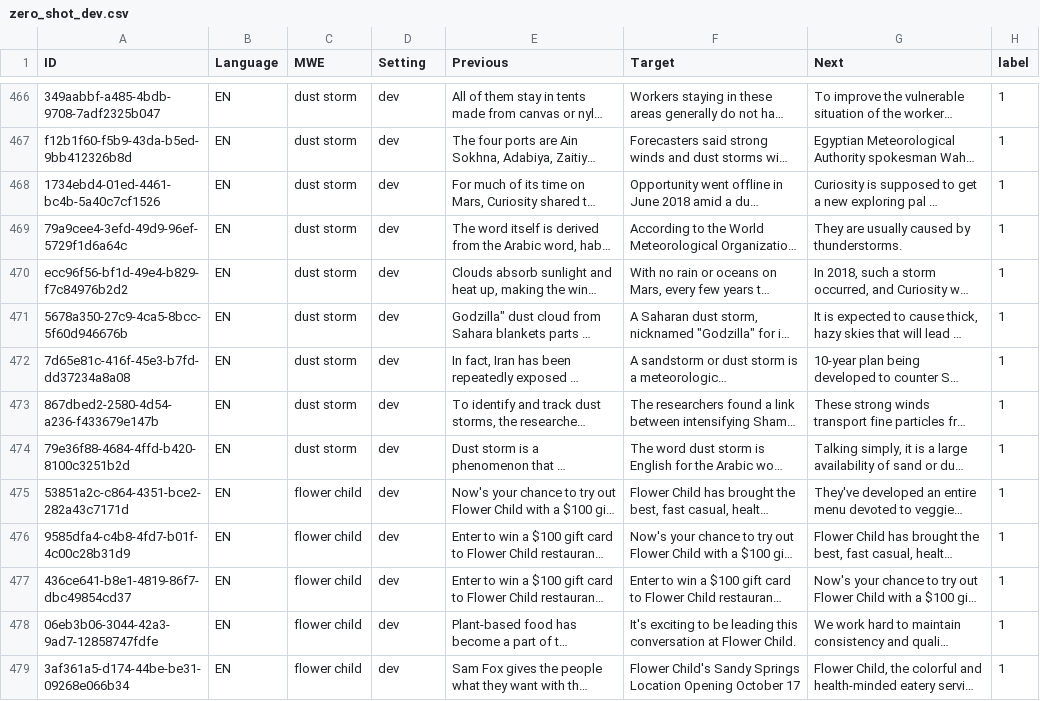
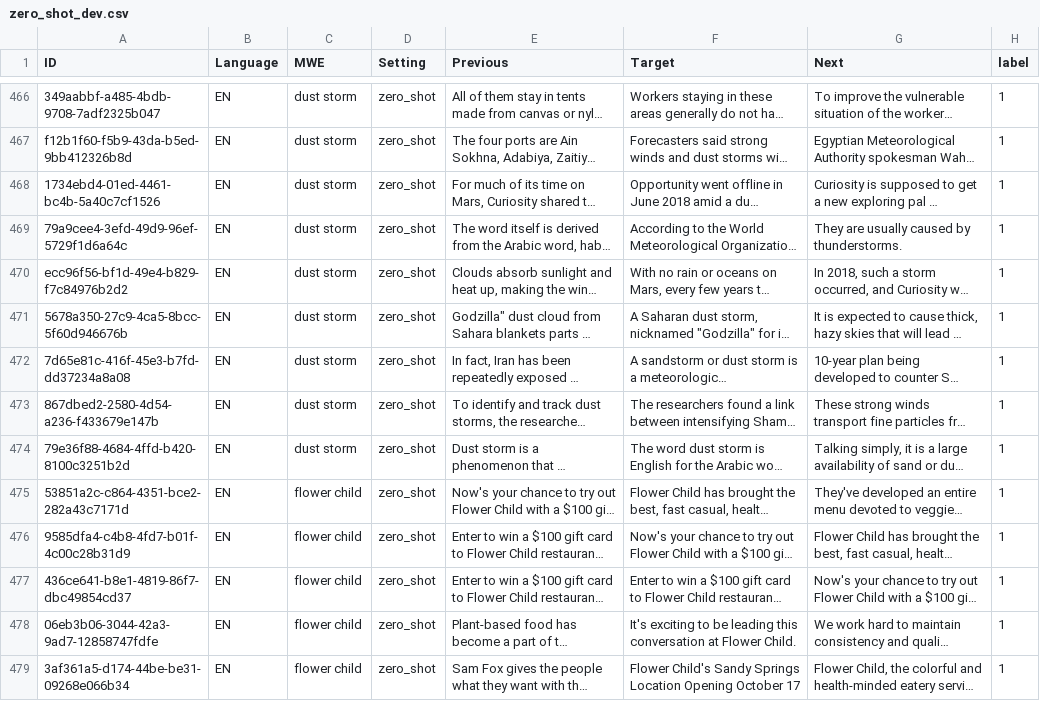
Before and after one commit to MicheleMarschner/BeyondLiteral_Idiomaticity_Detection_ANLP_Project, a CSV file: data/preprocessed/zero_shot_splits/zero_shot_dev.csv, drawn as a sheet; only a part is shown, gaps mark what is left out; long unchanged cells end in …; the diff covers the shown part only; the diff names each change by its address in the sheet, - before the commit and + after, or states it on an @@ line.

```diff
--- a/data/preprocessed/zero_shot_splits/zero_shot_dev.csv
+++ b/data/preprocessed/zero_shot_splits/zero_shot_dev.csv
-D466:D479 (Setting): dev
+D466:D479 (Setting): zero_shot
```
Also changed, not shown: 92 edited cells elsewhere in this file, data/analysis/one_shot_test_analysis.csv, data/analysis/zero_shot_test_analysis.csv, 21 other files.
